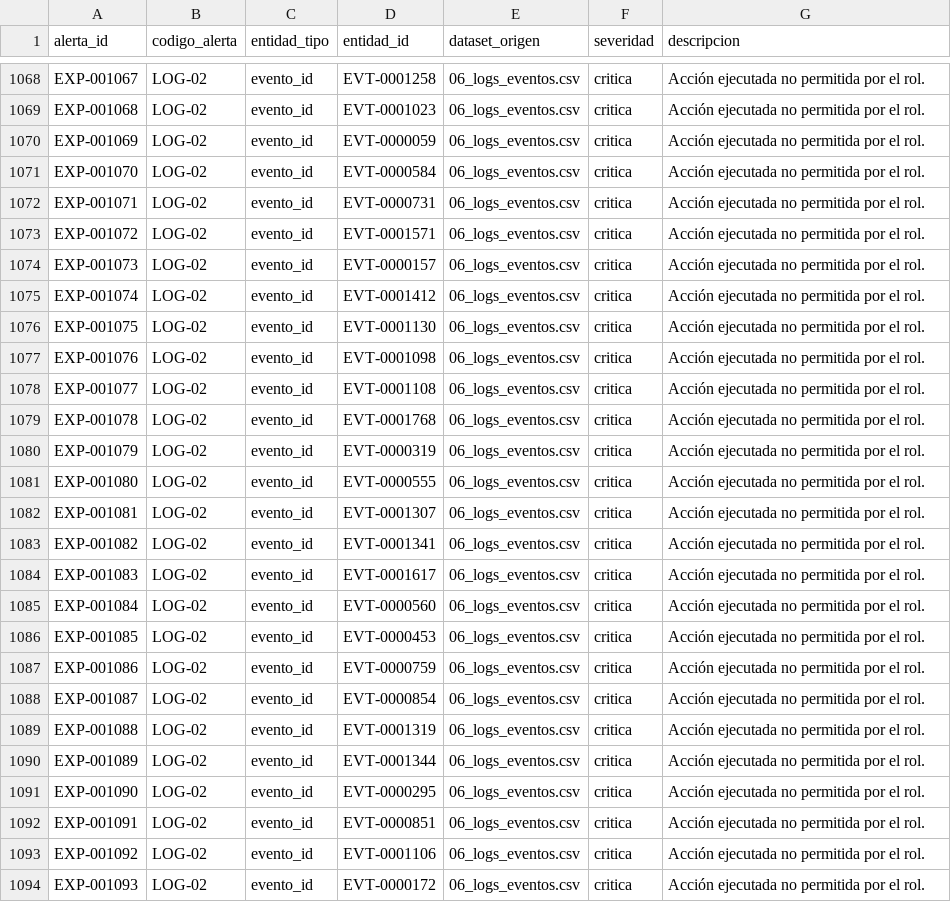
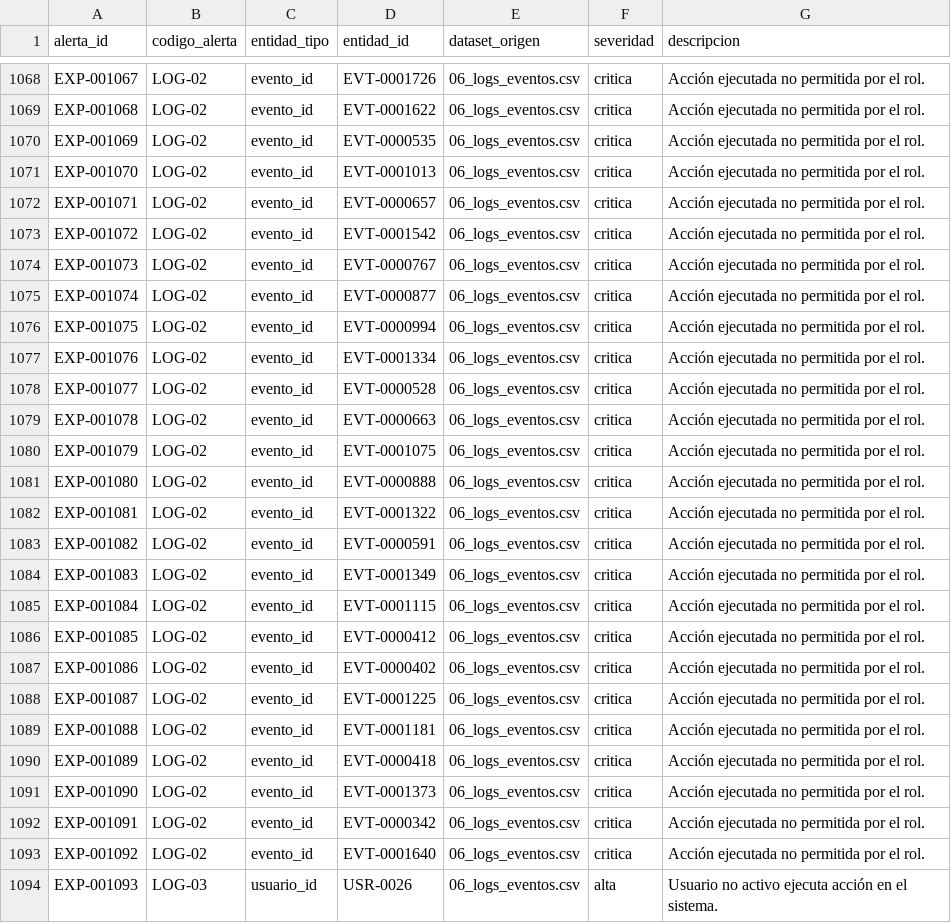
Before and after one commit to rojasluismanuel467-lab/CyberSeguridad-ProyectoFinal, a CSV file: data/synthetic/08_alertas_esperadas.csv, drawn as a sheet; only a part is shown, gaps mark what is left out; the diff covers the shown part only; the diff names each change by its address in the sheet, - before the commit and + after, or states it on an @@ line.

```diff
--- a/data/synthetic/08_alertas_esperadas.csv
+++ b/data/synthetic/08_alertas_esperadas.csv
-D1068 (entidad_id): EVT-0001258
+D1068 (entidad_id): EVT-0001726
-D1069 (entidad_id): EVT-0001023
+D1069 (entidad_id): EVT-0001622
-D1070 (entidad_id): EVT-0000059
+D1070 (entidad_id): EVT-0000535
-D1071 (entidad_id): EVT-0000584
+D1071 (entidad_id): EVT-0001013
-D1072 (entidad_id): EVT-0000731
+D1072 (entidad_id): EVT-0000657
-D1073 (entidad_id): EVT-0001571
+D1073 (entidad_id): EVT-0001542
-D1074 (entidad_id): EVT-0000157
+D1074 (entidad_id): EVT-0000767
-D1075 (entidad_id): EVT-0001412
+D1075 (entidad_id): EVT-0000877
-D1076 (entidad_id): EVT-0001130
+D1076 (entidad_id): EVT-0000994
-D1077 (entidad_id): EVT-0001098
+D1077 (entidad_id): EVT-0001334
-D1078 (entidad_id): EVT-0001108
+D1078 (entidad_id): EVT-0000528
-D1079 (entidad_id): EVT-0001768
+D1079 (entidad_id): EVT-0000663
-D1080 (entidad_id): EVT-0000319
+D1080 (entidad_id): EVT-0001075
-D1081 (entidad_id): EVT-0000555
+D1081 (entidad_id): EVT-0000888
-D1082 (entidad_id): EVT-0001307
+D1082 (entidad_id): EVT-0001322
-D1083 (entidad_id): EVT-0001341
+D1083 (entidad_id): EVT-0000591
-D1084 (entidad_id): EVT-0001617
+D1084 (entidad_id): EVT-0001349
-D1085 (entidad_id): EVT-0000560
+D1085 (entidad_id): EVT-0001115
-D1086 (entidad_id): EVT-0000453
+D1086 (entidad_id): EVT-0000412
-D1087 (entidad_id): EVT-0000759
+D1087 (entidad_id): EVT-0000402
-D1088 (entidad_id): EVT-0000854
+D1088 (entidad_id): EVT-0001225
-D1089 (entidad_id): EVT-0001319
+D1089 (entidad_id): EVT-0001181
-D1090 (entidad_id): EVT-0001344
+D1090 (entidad_id): EVT-0000418
-D1091 (entidad_id): EVT-0000295
+D1091 (entidad_id): EVT-0001373
-D1092 (entidad_id): EVT-0000851
+D1092 (entidad_id): EVT-0000342
-D1093 (entidad_id): EVT-0001106
+D1093 (entidad_id): EVT-0001640
-B1094 (codigo_alerta): LOG-02
+B1094 (codigo_alerta): LOG-03
-C1094 (entidad_tipo): evento_id
+C1094 (entidad_tipo): usuario_id
-D1094 (entidad_id): EVT-0000172
+D1094 (entidad_id): USR-0026
-F1094 (severidad): critica
+F1094 (severidad): alta
-G1094 (descripcion): Acción ejecutada no permitida por el rol.
+G1094 (descripcion): Usuario no activo ejecuta acción en el sistema.
```
Also changed, not shown: 1 removed row and 127 edited cells elsewhere in this file, data/synthetic/06_logs_eventos.csv, data/synthetic/07_integridad_archivos.csv, 1 other file.
